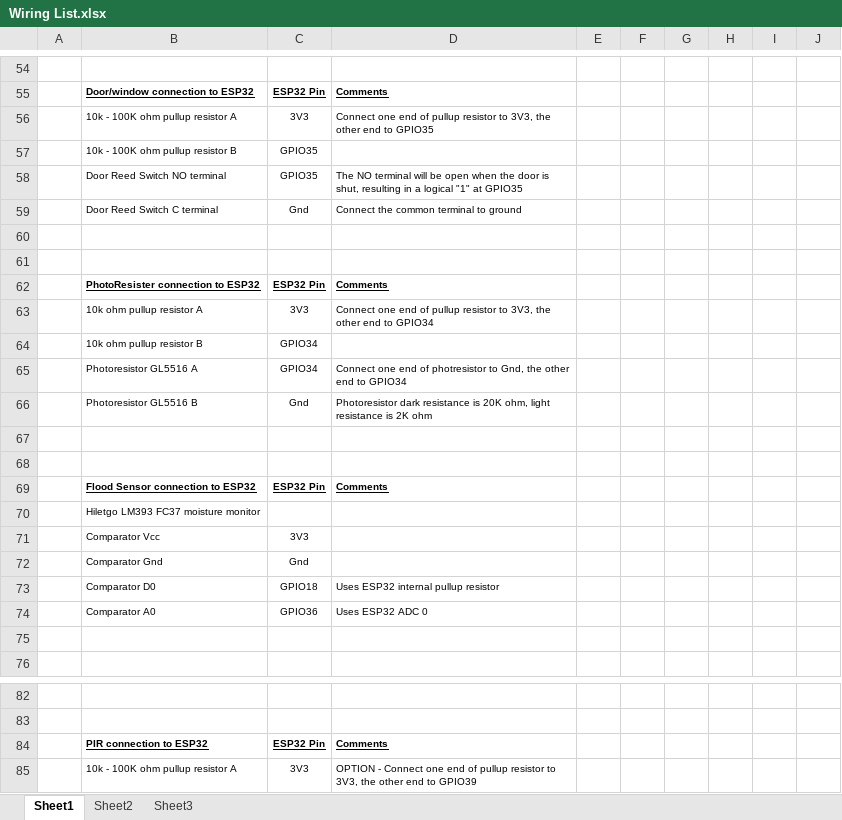
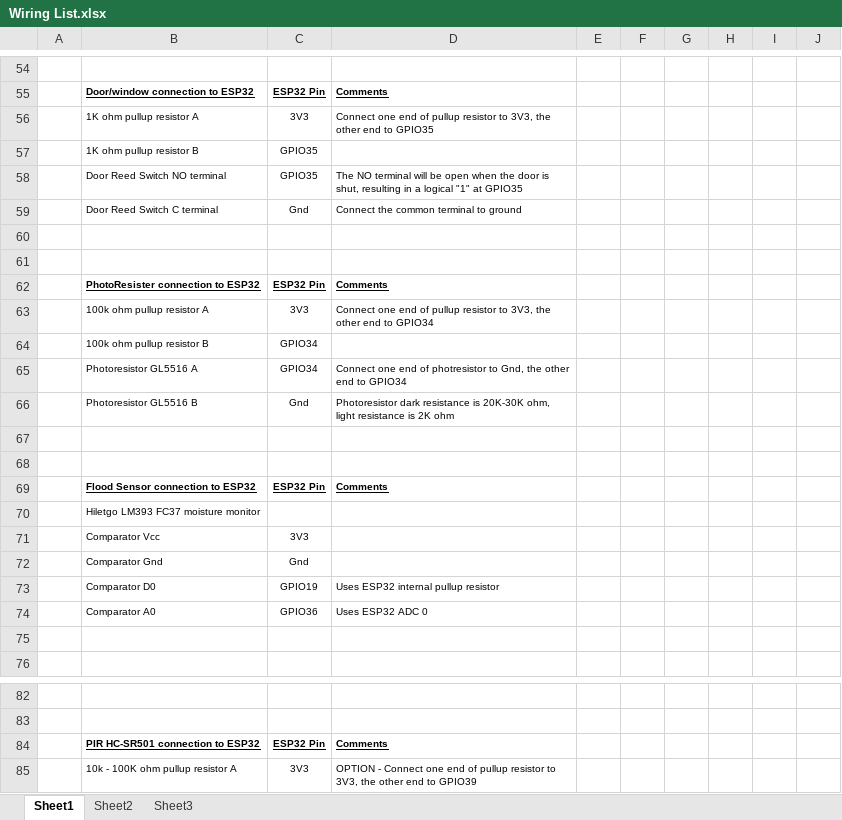
Before and after one commit to Bobbo117/Cellular-IoT-Monitor, an Excel workbook: wiringLists/Wiring List.xlsx, sheet Sheet1, drawn as a sheet; only a part is shown, gaps mark what is left out; values as stored, in another font and other column widths than the file's, no borders; the diff names each change by its address in the sheet, - before the commit and + after, or states it on an @@ line.

```diff
--- a/wiringLists/Wiring List.xlsx (sheet Sheet1)
+++ b/wiringLists/Wiring List.xlsx (sheet Sheet1)
-B56: 10k - 100K ohm pullup resistor A
+B56: 1K ohm pullup resistor A
-B57: 10k - 100K ohm pullup resistor B
+B57: 1K ohm pullup resistor B
-B63: 10k ohm pullup resistor A
+B63: 100k ohm pullup resistor A
-B64: 10k ohm pullup resistor B
+B64: 100k ohm pullup resistor B
-D66: …resistance is 20K ohm, light…
+D66: …resistance is 20K-30K ohm, light…
-C73: GPIO18
+C73: GPIO19
-B84: PIR connection to ESP32
+B84: PIR HC-SR501 connection to ESP32
```
Also changed, not shown: 4 other files.
